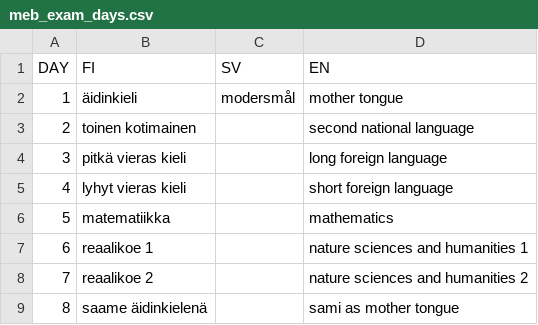
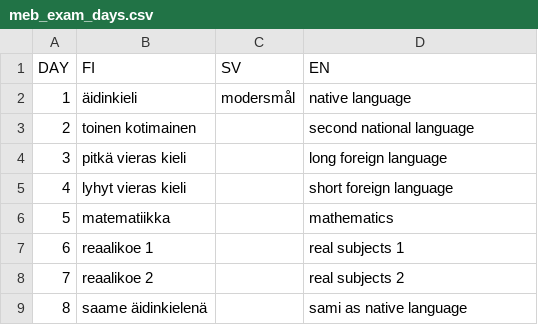
Before and after one commit to muukkto/ot-harjoitustyo, a CSV file: src/config/meb_exam_days.csv, drawn as a sheet.

```diff
--- a/src/config/meb_exam_days.csv
+++ b/src/config/meb_exam_days.csv
@@ -1,3 +1,3 @@
 DAY;FI;SV;EN
-1;äidinkieli;modersmål;mother tongue
+1;äidinkieli;modersmål;native language
 2;toinen kotimainen;;second national language
@@ -6,4 +6,4 @@ DAY;FI;SV;EN
 5;matematiikka;;mathematics
-6;reaalikoe 1;;nature sciences and humanities 1
-7;reaalikoe 2;;nature sciences and humanities 2
-8;saame äidinkielenä;;sami as mother tongue
+6;reaalikoe 1;;real subjects 1
+7;reaalikoe 2;;real subjects 2
+8;saame äidinkielenä;;sami as native language
```
Also changed, not shown: 23 other files.
